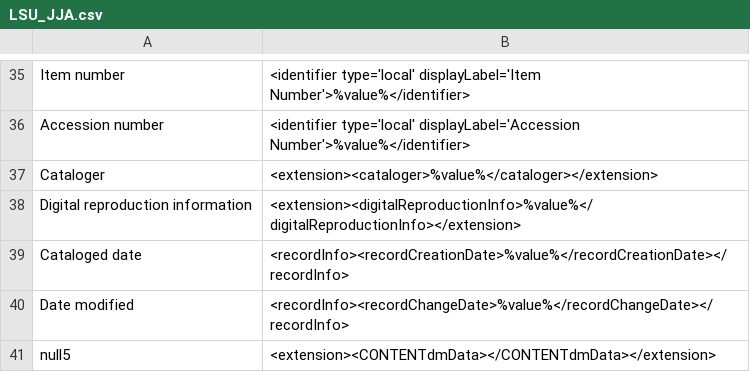
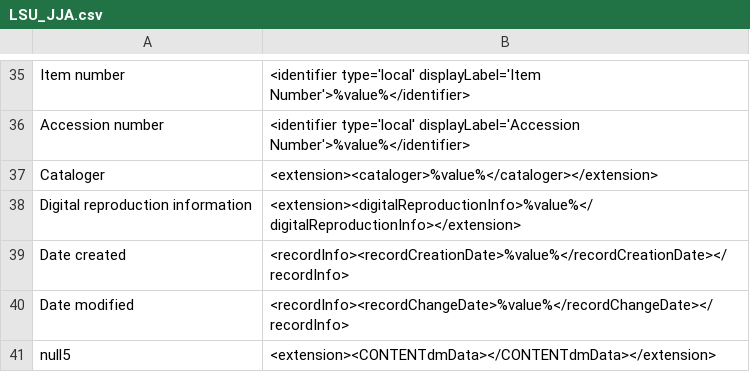
Before and after one commit to MarcusBarnes/mik, a CSV file: extras/lsu/mappings_files/LSU_JJA.csv, drawn as a sheet; only a part is shown, gaps mark what is left out.

Commit message:
fix recordCreationDate problem

```diff
--- a/extras/lsu/mappings_files/LSU_JJA.csv
+++ b/extras/lsu/mappings_files/LSU_JJA.csv
@@ -38,3 +38,3 @@ Cataloger,"<extension><cataloger>%value%</cataloger></extension>"
 Digital reproduction information,"<extension><digitalReproductionInfo>%value%</digitalReproductionInfo></extension>"
-Cataloged date,"<recordInfo><recordCreationDate>%value%</recordCreationDate></recordInfo>"
+Date created,"<recordInfo><recordCreationDate>%value%</recordCreationDate></recordInfo>"
 Date modified,"<recordInfo><recordChangeDate>%value%</recordChangeDate></recordInfo>"
```
